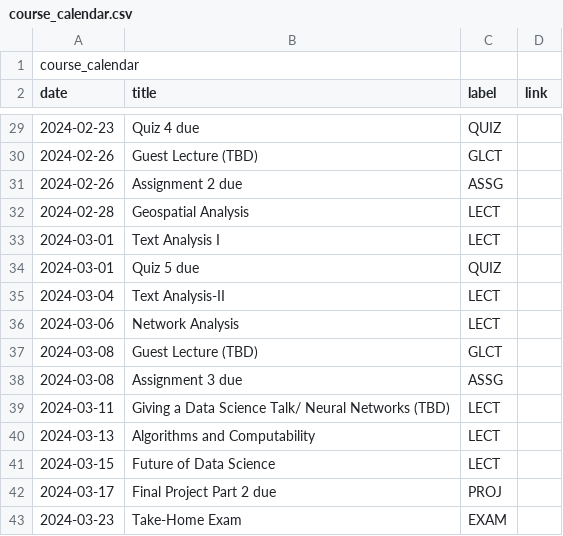
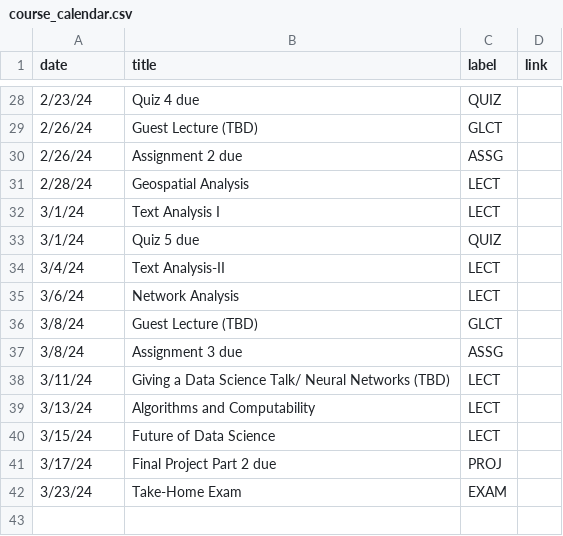
Before and after one commit to mkhosla-ucsd/cogs138, a CSV file: _data/wi24/course_calendar.csv, drawn as a sheet; only a part is shown, gaps mark what is left out; the diff covers the shown part only.

Commit message:
calendar update with csv

```diff
--- a/_data/wi24/course_calendar.csv
+++ b/_data/wi24/course_calendar.csv
@@ -1,2 +1 @@
-course_calendar,,,
 date,title,label,link
@@ -29,15 +28,15 @@ date,title,label,link
-2024-02-23,Quiz 4 due,QUIZ,
-2024-02-26,Guest Lecture (TBD),GLCT,
-2024-02-26,Assignment 2 due,ASSG,
-2024-02-28,Geospatial Analysis,LECT,
-2024-03-01,Text Analysis I,LECT,
-2024-03-01,Quiz 5 due,QUIZ,
-2024-03-04,Text Analysis-II,LECT,
-2024-03-06,Network Analysis,LECT,
-2024-03-08,Guest Lecture (TBD),GLCT,
-2024-03-08,Assignment 3 due,ASSG,
-2024-03-11,Giving a Data Science Talk/ Neural Networks (TBD),LECT,
-2024-03-13,Algorithms and Computability,LECT,
-2024-03-15,Future of Data Science,LECT,
-2024-03-17,Final Project Part 2 due,PROJ,
-2024-03-23,Take-Home Exam,EXAM,
+2/23/24,Quiz 4 due,QUIZ,
+2/26/24,Guest Lecture (TBD),GLCT,
+2/26/24,Assignment 2 due,ASSG,
+2/28/24,Geospatial Analysis,LECT,
+3/1/24,Text Analysis I,LECT,
+3/1/24,Quiz 5 due,QUIZ,
+3/4/24,Text Analysis-II,LECT,
+3/6/24,Network Analysis,LECT,
+3/8/24,Guest Lecture (TBD),GLCT,
+3/8/24,Assignment 3 due,ASSG,
+3/11/24,Giving a Data Science Talk/ Neural Networks (TBD),LECT,
+3/13/24,Algorithms and Computability,LECT,
+3/15/24,Future of Data Science,LECT,
+3/17/24,Final Project Part 2 due,PROJ,
+3/23/24,Take-Home Exam,EXAM,
```
Also changed, not shown: 26 edited cells elsewhere in this file.
